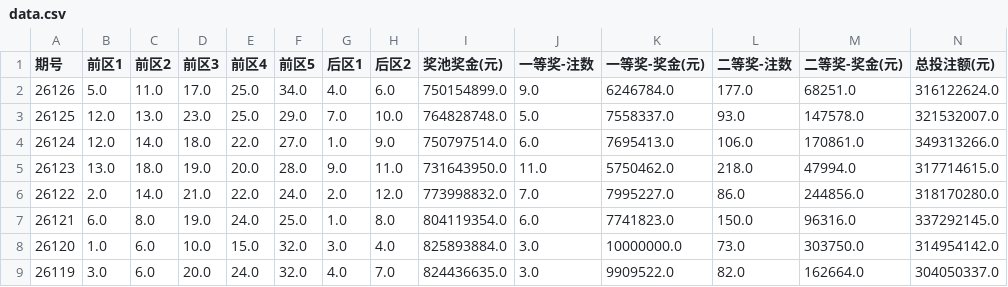
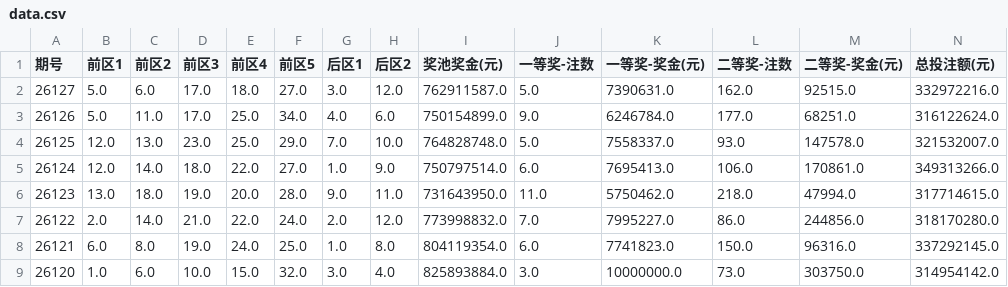
Before and after one commit to lsl5032/lotto-auto-update, a CSV file: data.csv, drawn as a sheet; only a part is shown; the shorter side is filled out with more unchanged rows; rows hold the shown columns only; the diff names each change by its address in the sheet, - before the commit and + after, or states it on an @@ line.

```diff
--- a/data.csv
+++ b/data.csv
+row 2: 26127 | 5.0 | 6.0 | 17.0 | 18.0 | 27.0 | 3.0 | 12.0 | 762911587.0 | 5.0 | 7390631.0 | 162.0 | 92515.0 | 332972216.0
```
